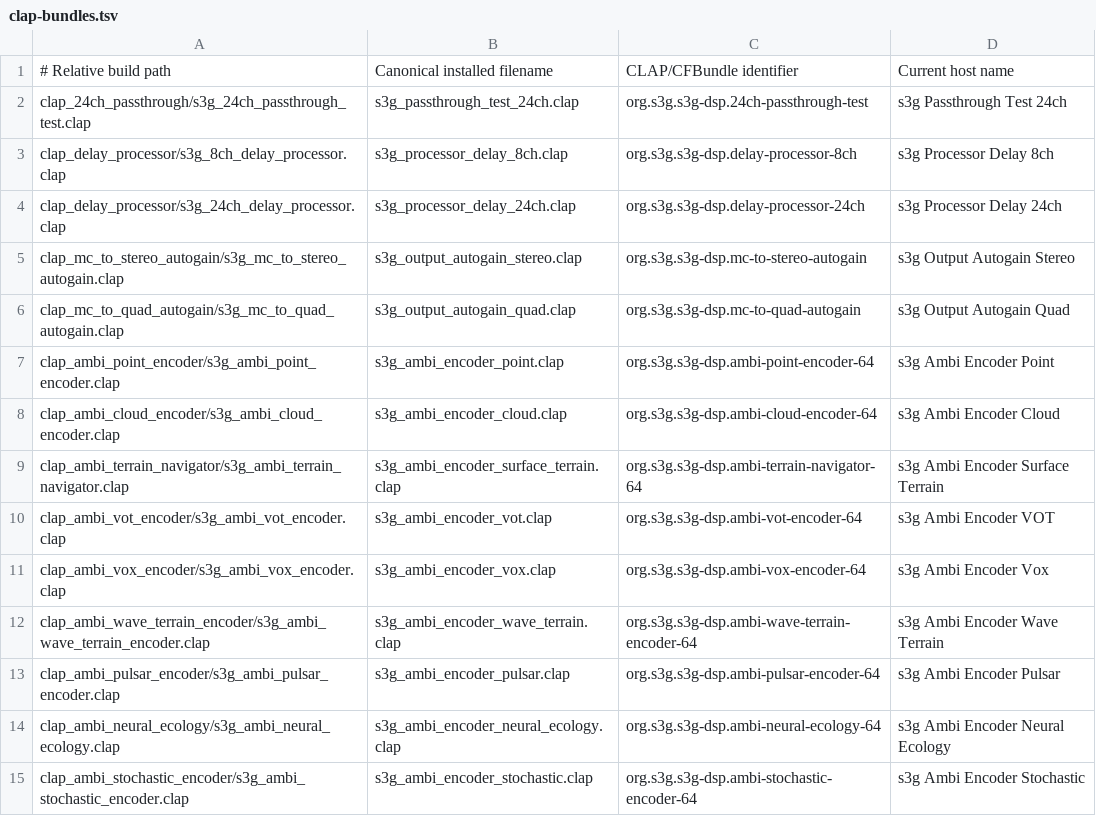
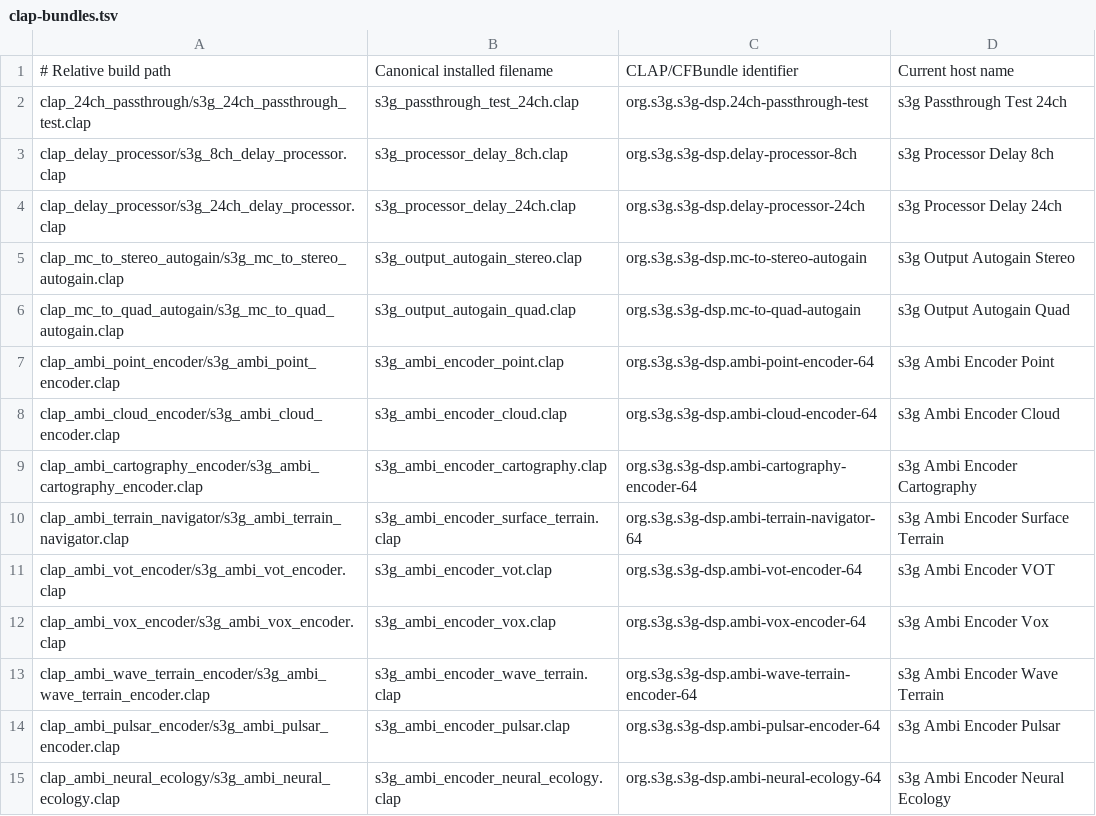
Before and after one commit to s3g/s3g-dsp, a TSV file: scripts/clap-bundles.tsv, drawn as a sheet; only a part is shown; the shorter side is filled out with more unchanged rows; the diff names each change by its address in the sheet, - before the commit and + after, or states it on an @@ line.

```diff
--- a/scripts/clap-bundles.tsv
+++ b/scripts/clap-bundles.tsv
+row 9: clap_ambi_cartography_encoder/s3g_ambi_cartography_encoder.clap | s3g_ambi_encoder_cartography.clap | org.s3g.s3g-dsp.ambi-cartography-encoder-64 | s3g Ambi Encoder Cartography
```
Also changed, not shown: 32 other files.
